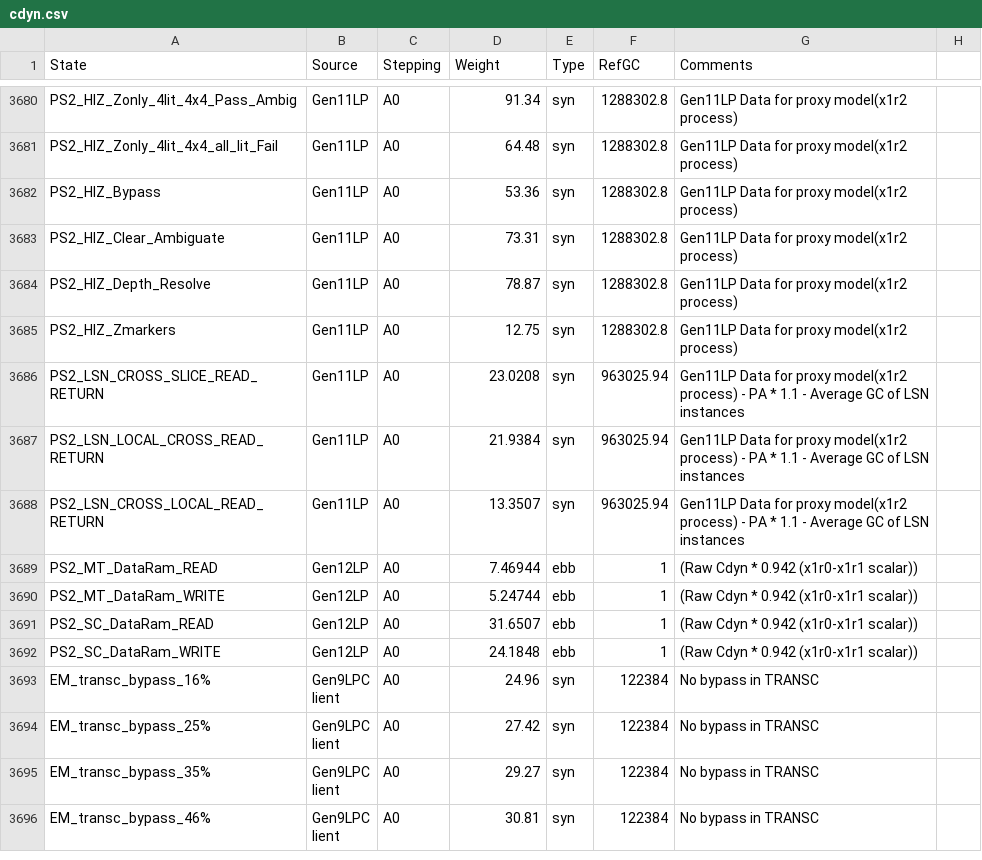
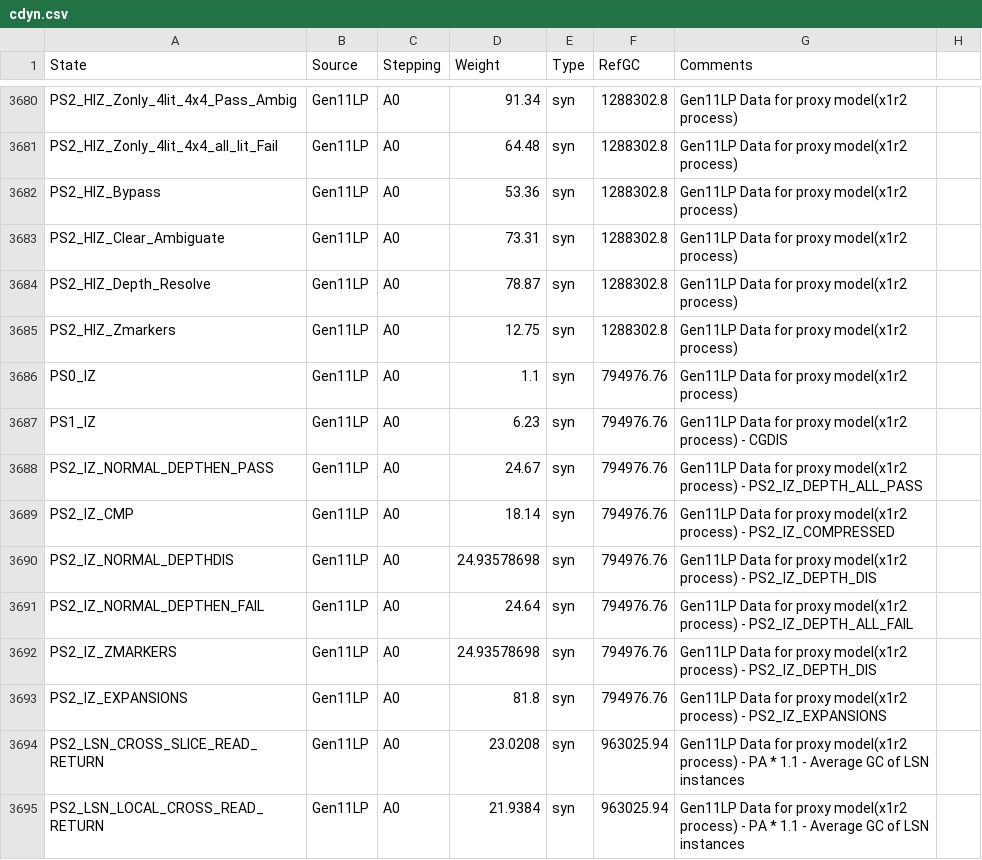
Before and after one commit to tushgarg20/Alps-ci-cd, a CSV file: Inputs/cdyn.csv, drawn as a sheet; only a part is shown, gaps mark what is left out; the shorter side is filled out with more unchanged rows; the diff names each change by its address in the sheet, - before the commit and + after, or states it on an @@ line.

Commit message:
IZ Expansions state is added to the model and also IZ Gen11LP cdyn wts are checked in to cdyn.csv

```diff
--- a/Inputs/cdyn.csv
+++ b/Inputs/cdyn.csv
+row 3686: PS0_IZ | Gen11LP | A0 | 1.1 | syn | 794976.76 | Gen11LP Data for proxy model(x1r2 process)
+row 3687: PS1_IZ | Gen11LP | A0 | 6.23 | syn | 794976.76 | Gen11LP Data for proxy model(x1r2 process) - CGDIS
+row 3688: PS2_IZ_NORMAL_DEPTHEN_PASS | Gen11LP | A0 | 24.67 | syn | 794976.76 | Gen11LP Data for proxy model(x1r2 process) - PS2_IZ_DEPTH_ALL_PASS
+row 3689: PS2_IZ_CMP | Gen11LP | A0 | 18.14 | syn | 794976.76 | Gen11LP Data for proxy model(x1r2 process) - PS2_IZ_COMPRESSED
+row 3690: PS2_IZ_NORMAL_DEPTHDIS | Gen11LP | A0 | 24.93578698 | syn | 794976.76 | Gen11LP Data for proxy model(x1r2 process) - PS2_IZ_DEPTH_DIS
+row 3691: PS2_IZ_NORMAL_DEPTHEN_FAIL | Gen11LP | A0 | 24.64 | syn | 794976.76 | Gen11LP Data for proxy model(x1r2 process) - PS2_IZ_DEPTH_ALL_FAIL
+row 3692: PS2_IZ_ZMARKERS | Gen11LP | A0 | 24.93578698 | syn | 794976.76 | Gen11LP Data for proxy model(x1r2 process) - PS2_IZ_DEPTH_DIS
+row 3693: PS2_IZ_EXPANSIONS | Gen11LP | A0 | 81.8 | syn | 794976.76 | Gen11LP Data for proxy model(x1r2 process) - PS2_IZ_EXPANSIONS
```
Also changed, not shown: 2 other files.
